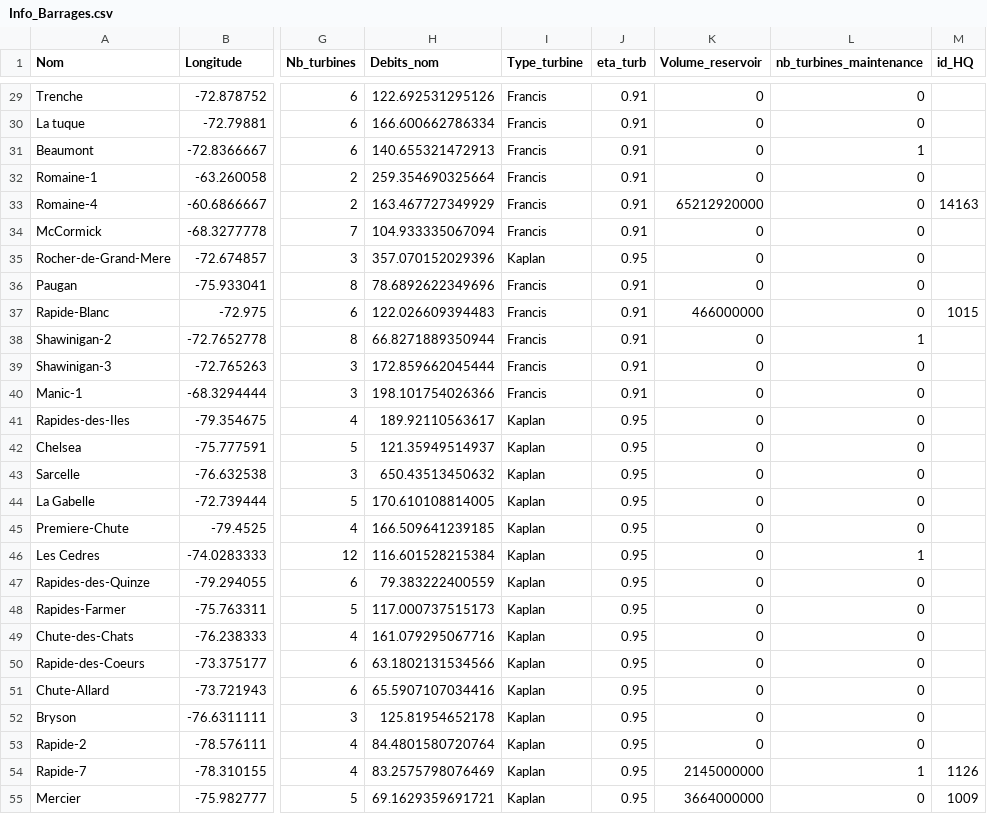
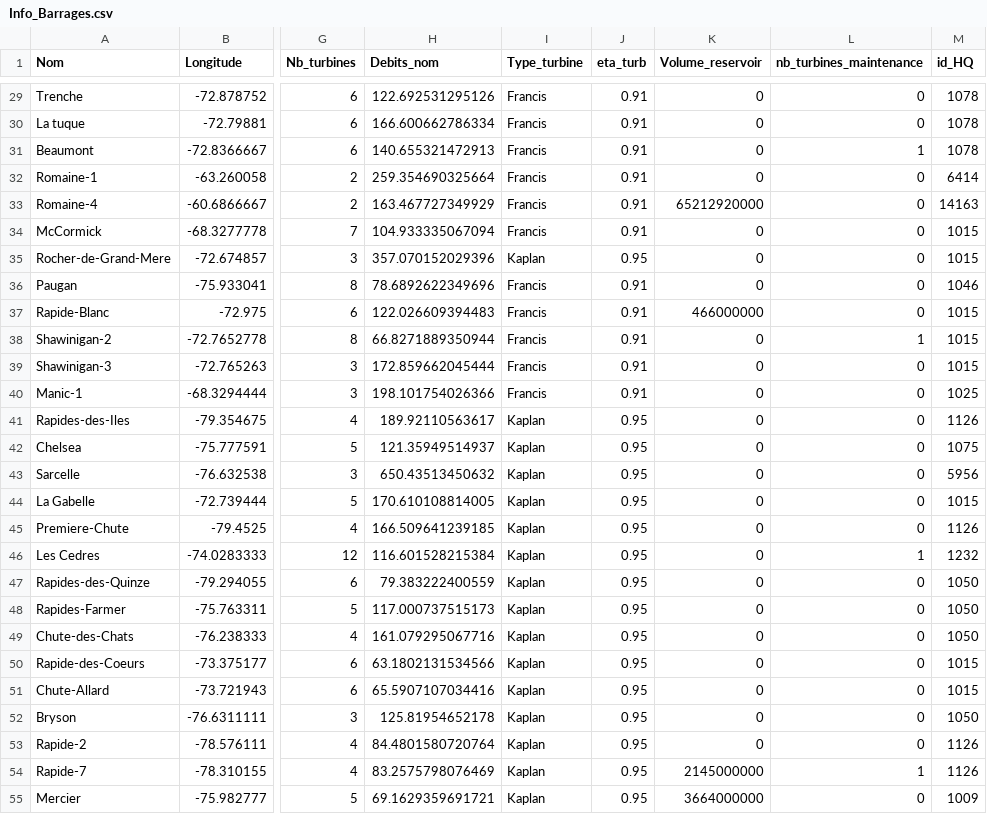
Before and after one commit to Houjio/HarmoniQ, a CSV file: harmoniQ/harmoniq/scripts/data/Info_Barrages.csv, drawn as a sheet; only a part is shown, gaps mark what is left out; the diff covers the shown part only; the diff names each change by its address in the sheet, - before the commit and + after, or states it on an @@ line.

```diff
--- a/harmoniQ/harmoniq/scripts/data/Info_Barrages.csv
+++ b/harmoniQ/harmoniq/scripts/data/Info_Barrages.csv
-M29:M31 (id_HQ): (empty)
+M29:M31 (id_HQ): 1078
-M32 (id_HQ): (empty)
+M32 (id_HQ): 6414
-M34:M35 (id_HQ): (empty)
+M34:M35 (id_HQ): 1015
-M36 (id_HQ): (empty)
+M36 (id_HQ): 1046
-M38:M39 (id_HQ): (empty)
+M38:M39 (id_HQ): 1015
-M40 (id_HQ): (empty)
+M40 (id_HQ): 1025
-M41 (id_HQ): (empty)
+M41 (id_HQ): 1126
-M42 (id_HQ): (empty)
+M42 (id_HQ): 1075
-M43 (id_HQ): (empty)
+M43 (id_HQ): 5956
-M44 (id_HQ): (empty)
+M44 (id_HQ): 1015
-M45 (id_HQ): (empty)
+M45 (id_HQ): 1126
-M46 (id_HQ): (empty)
+M46 (id_HQ): 1232
-M47:M49 (id_HQ): (empty)
+M47:M49 (id_HQ): 1050
-M50:M51 (id_HQ): (empty)
+M50:M51 (id_HQ): 1015
-M52 (id_HQ): (empty)
+M52 (id_HQ): 1050
-M53 (id_HQ): (empty)
+M53 (id_HQ): 1126
```
Also changed, not shown: 20 edited cells elsewhere in this file, 26 other files.
